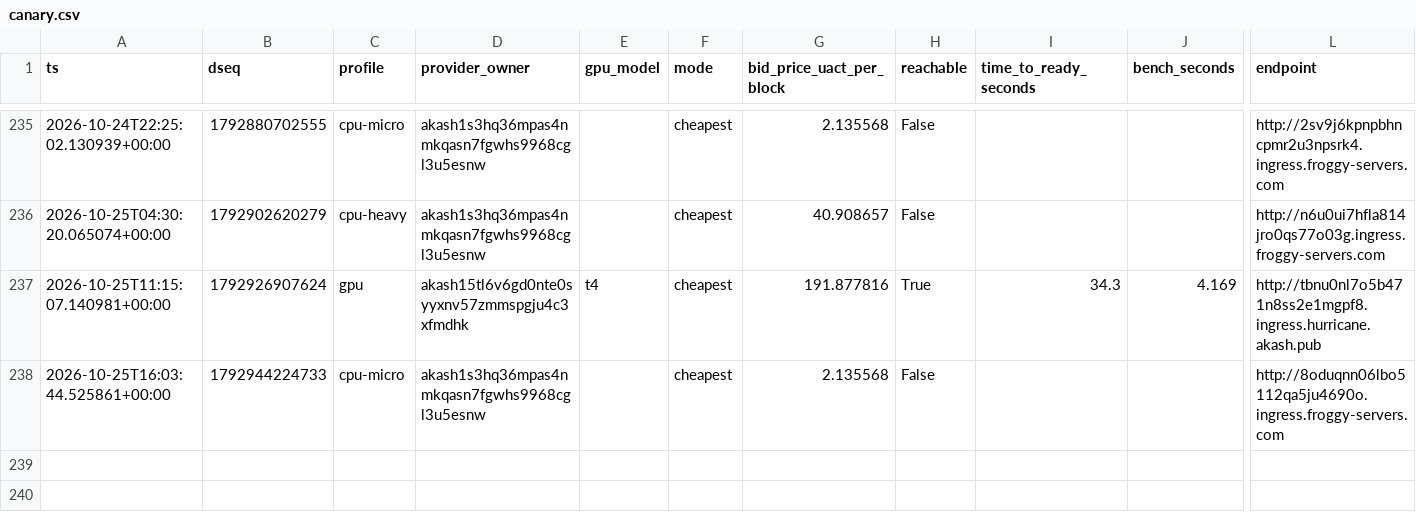
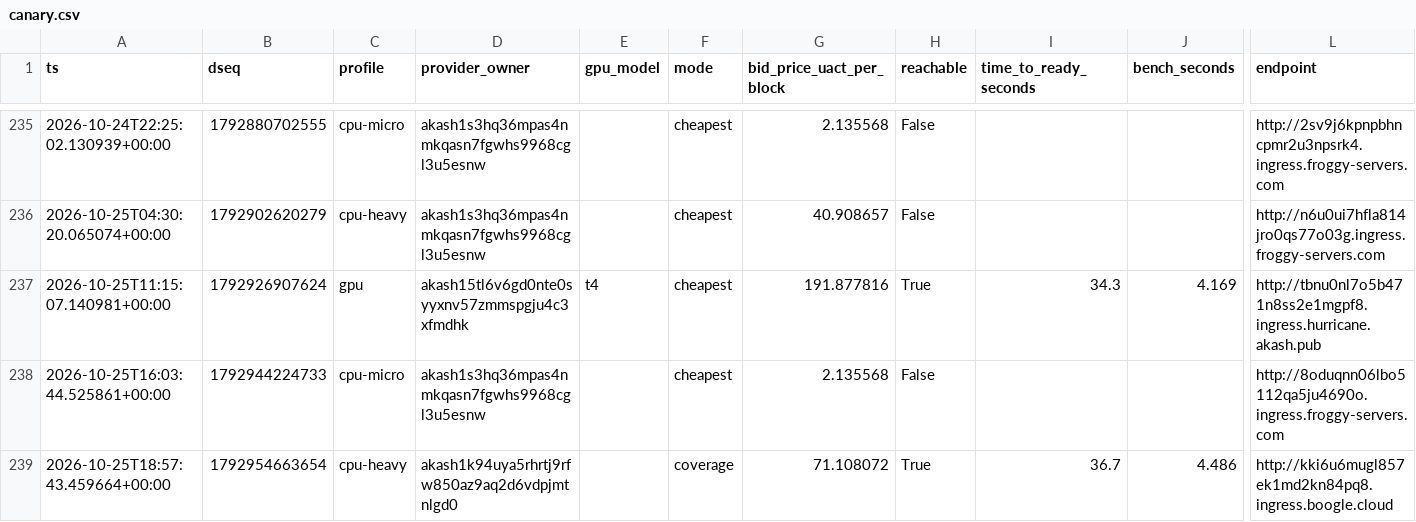
Before and after one commit to themailman05/shoestring, a CSV file: data/canary.csv, drawn as a sheet; only a part is shown, gaps mark what is left out; rows hold the shown columns only; the diff names each change by its address in the sheet, - before the commit and + after, or states it on an @@ line.

```diff
--- a/data/canary.csv
+++ b/data/canary.csv
+row 239: 2026-10-25T18:57:43.459664+00:00 | 1792954663654 | cpu-heavy | akash1k94uya5rhrtj9rfw850az9aq2d6vdpjmtnlgd0 |  | coverage | 71.108072 | True | 36.7 | 4.486 | http://kki6u6mugl857ek1md2kn84pq8.ingress.boogle.cloud
```
Also changed, not shown: data/bids.csv.
